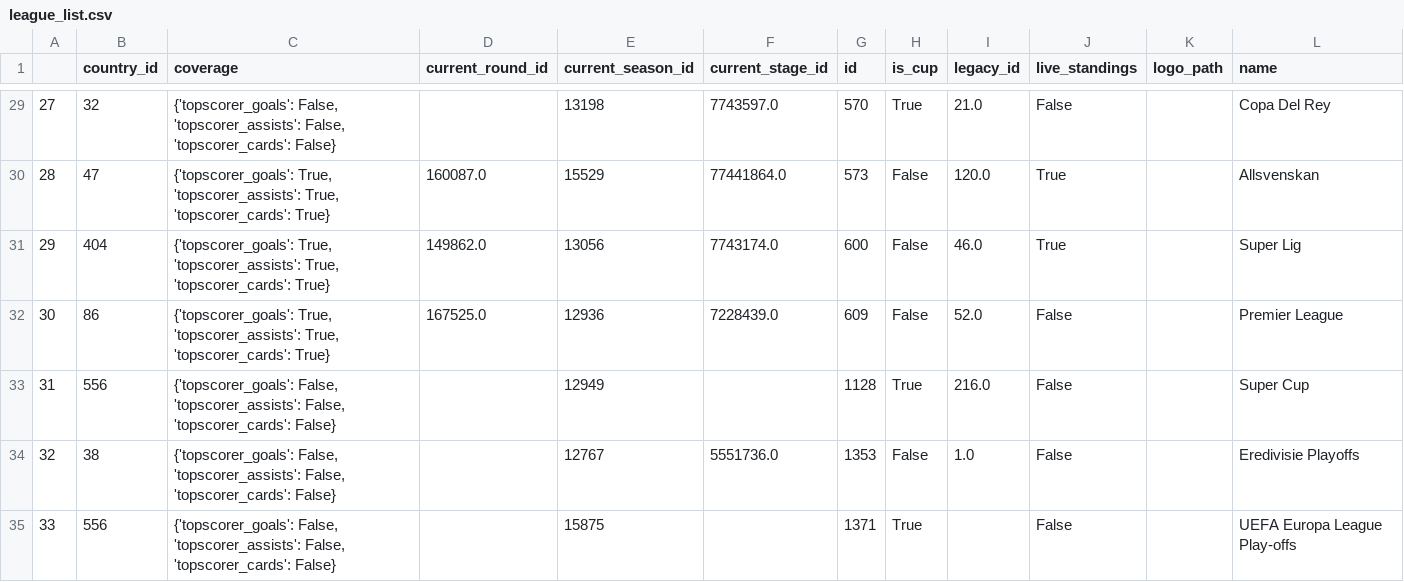
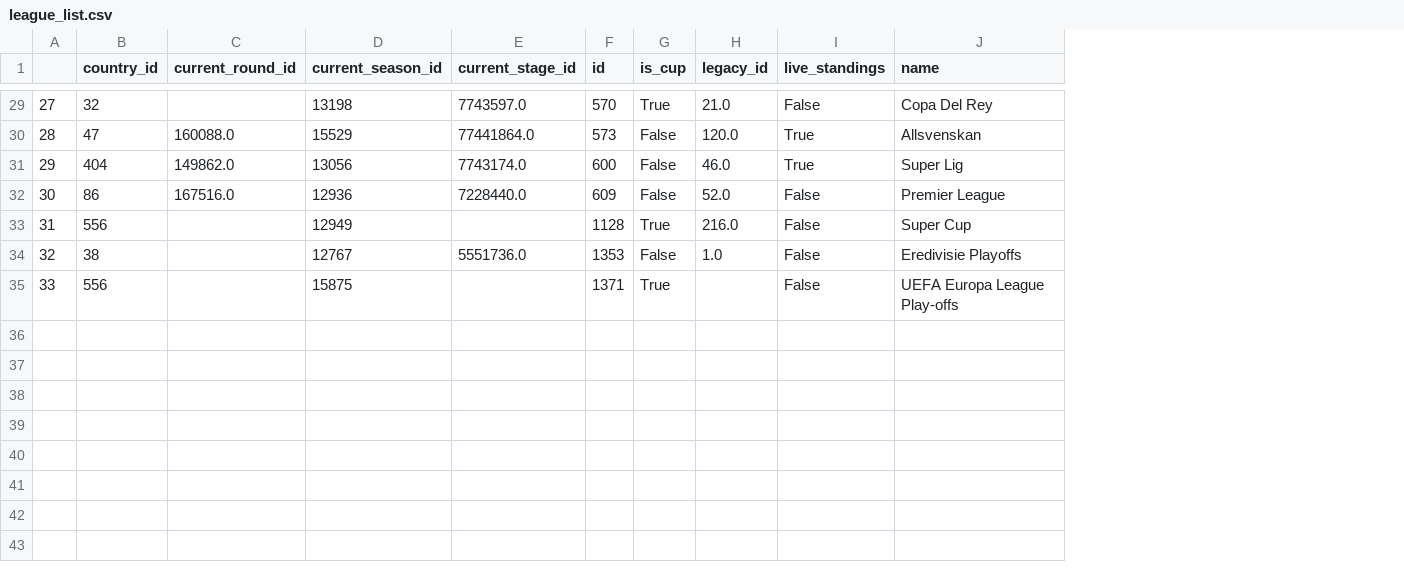
Before and after one commit to parsadastjerdi/fifa.py, a CSV file: examples/csv/league_list.csv, drawn as a sheet; only a part is shown, gaps mark what is left out; removed rows and columns are numbered as before the commit, all else as after; the diff covers the shown part only; the diff names each change by its address in the sheet, - before the commit and + after, or states it on an @@ line.

```diff
--- a/examples/csv/league_list.csv
+++ b/examples/csv/league_list.csv
-column C (coverage), rows 29-35: {'topscorer_goals': False, 'topscorer_assists': False, 'topscorer_cards': False} | {'topscorer_goals': True, 'topscorer_assists': True, 'topscorer_cards': True} | {'topscorer_goals': True, 'topscorer_assists': True, 'topscorer_cards': True} | {'topscorer_goals': True, 'topscorer_assists': True, 'topscorer_cards': True} | {'topscorer_goals': False, 'topscorer_assists': False, 'topscorer_cards': False} | {'topscorer_goals': False, 'topscorer_assists': False, 'topscorer_cards': False} | {'topscorer_goals': False, 'topscorer_assists': False, 'topscorer_cards': False}
-column K (logo_path), empty
-C30 (current_round_id): 160087.0
+C30 (current_round_id): 160088.0
-C32 (current_round_id): 167525.0
+C32 (current_round_id): 167516.0
-E32 (current_stage_id): 7228439.0
+E32 (current_stage_id): 7228440.0
```
Also changed, not shown: 18 edited cells elsewhere in this file, 2 other files.
